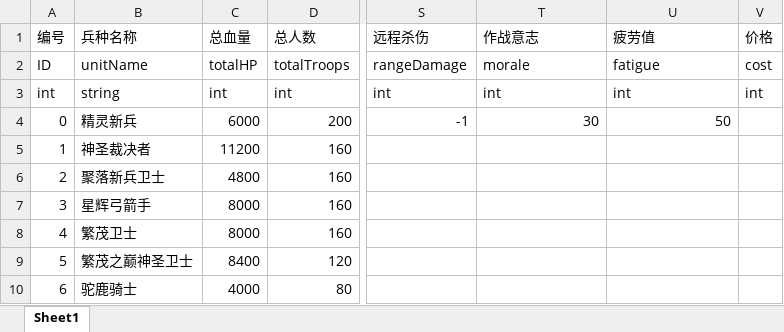
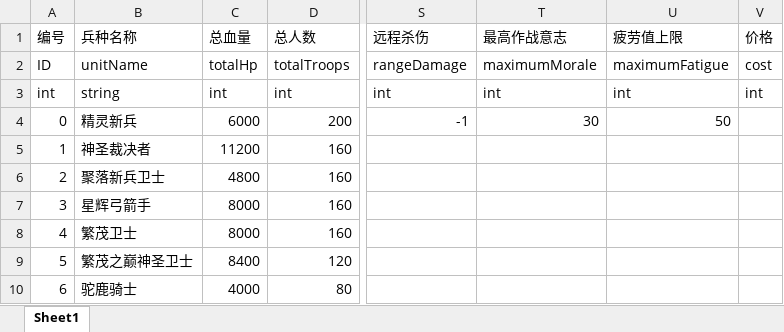
Before and after one commit to ZhangshihaoOO/Navigation-test, an Excel workbook: Assets/NumericalSimulation/Res/Excel2Json2Cs/Output/Excel/troopsNumber.xlsx, sheet Sheet1, drawn as a sheet; only a part is shown, gaps mark what is left out; values as stored, in another font and other column widths than the file's, no borders; the diff names each change by its address in the sheet, - before the commit and + after, or states it on an @@ line.

```diff
--- a/Assets/NumericalSimulation/Res/Excel2Json2Cs/Output/Excel/troopsNumber.xlsx (sheet Sheet1)
+++ b/Assets/NumericalSimulation/Res/Excel2Json2Cs/Output/Excel/troopsNumber.xlsx (sheet Sheet1)
-T1: 作战意志
+T1: 最高作战意志
-U1: 疲劳值
+U1: 疲劳值上限
-C2 (总血量): totalHP
+C2 (总血量): totalHp
-T2 (最高作战意志): morale
+T2 (最高作战意志): maximumMorale
-U2 (疲劳值上限): fatigue
+U2 (疲劳值上限): maximumFatigue
```
Also changed, not shown: 6 other files.
